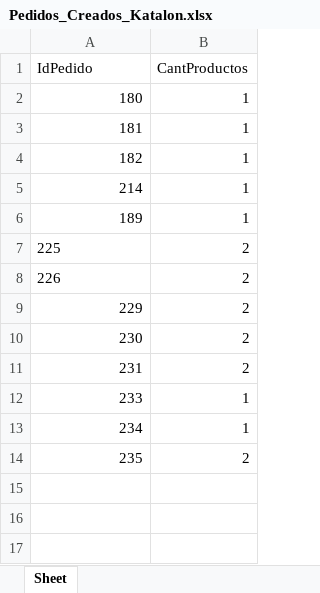
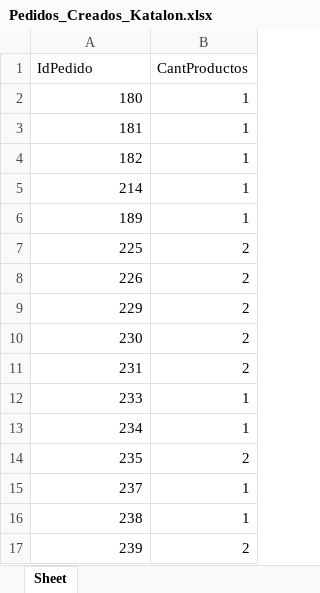
Before and after one commit to jormarsikiu/AutomatizacionKatalon, an Excel workbook: Pedidos/DataExcel/Pedidos_Creados_Katalon.xlsx, sheet Sheet, drawn as a sheet; values as stored, in another font and other column widths than the file's, no borders; the diff names each change by its address in the sheet, - before the commit and + after, or states it on an @@ line.

```diff
--- a/Pedidos/DataExcel/Pedidos_Creados_Katalon.xlsx (sheet Sheet)
+++ b/Pedidos/DataExcel/Pedidos_Creados_Katalon.xlsx (sheet Sheet)
-A7:A8 alignment: left
+A7:A8 alignment: right
+row 15: 237 | 1
+row 16: 238 | 1
+row 17: 239 | 2
```
Also changed, not shown: Pedidos/DataExcel/Crear_Pedido40pies.xlsx, 33 other files.
